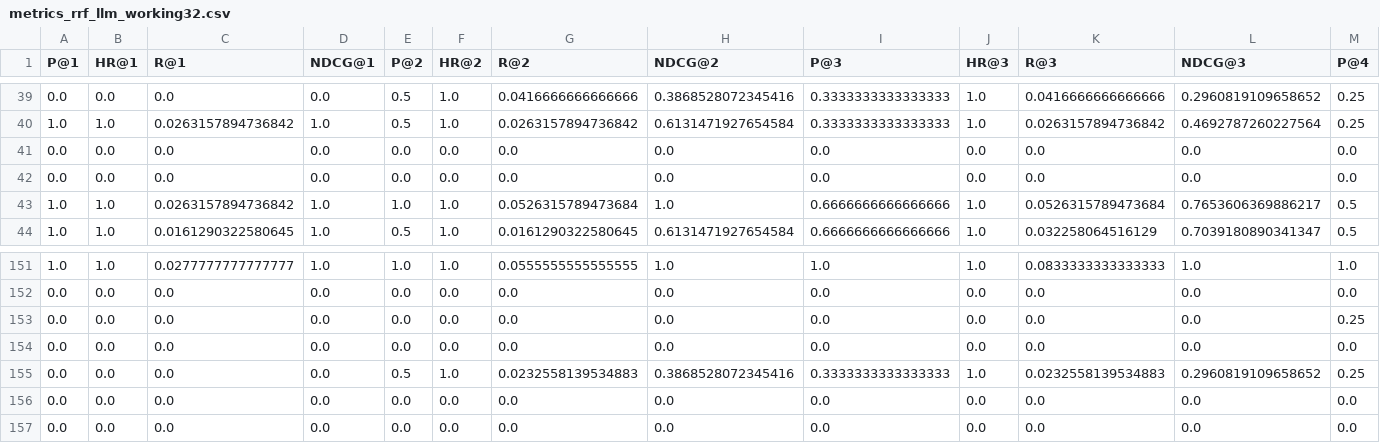
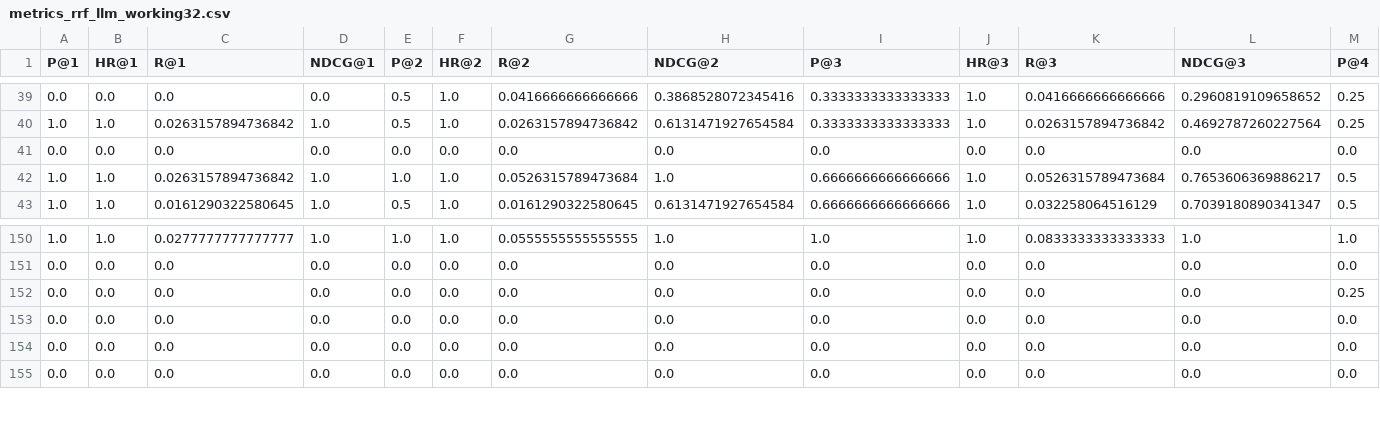
Before and after one commit to Manami108/recommender-system, a CSV file: main/llm/csv_final/metrics_rrf_llm_working32.csv, drawn as a sheet; only a part is shown, gaps mark what is left out; rows hold the shown columns only; the diff names each change by its address in the sheet, - before the commit and + after, or states it on an @@ line.

```diff
--- a/main/llm/csv_final/metrics_rrf_llm_working32.csv
+++ b/main/llm/csv_final/metrics_rrf_llm_working32.csv
-row 41: 0.0 | 0.0 | 0.0 | 0.0 | 0.0 | 0.0 | 0.0 | 0.0 | 0.0 | 0.0 | 0.0 | 0.0 | 0.0
-row 155: 0.0 | 0.0 | 0.0 | 0.0 | 0.5 | 1.0 | 0.0232558139534883 | 0.3868528072345416 | 0.3333333333333333 | 1.0 | 0.0232558139534883 | 0.2960819109658652 | 0.25
```
Also changed, not shown: 13 other files.
